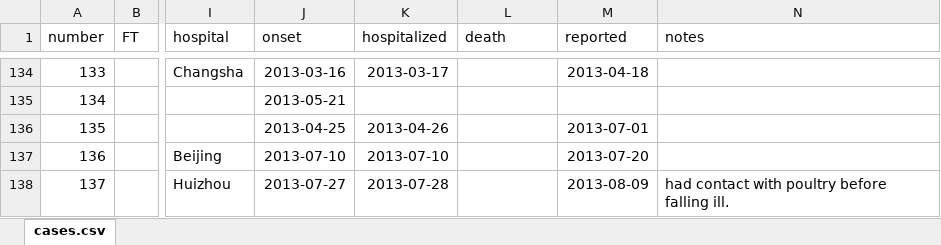
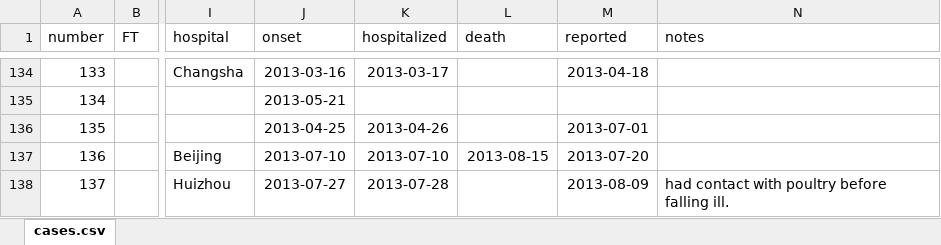
Before and after one commit to rambaut/H7N9-Cases, an Excel workbook: data/cases.xlsx, sheet cases.csv, drawn as a sheet; only a part is shown, gaps mark what is left out; values as stored, in another font and other column widths than the file's, no borders; the diff names each change by its address in the sheet, - before the commit and + after, or states it on an @@ line.

Commit message:
Added death of recent case from Hebei

```diff
--- a/data/cases.xlsx (sheet cases.csv)
+++ b/data/cases.xlsx (sheet cases.csv)
-L137 (death): (empty)
+L137 (death): 2013-08-15
```
Also changed, not shown: 1 other file.
